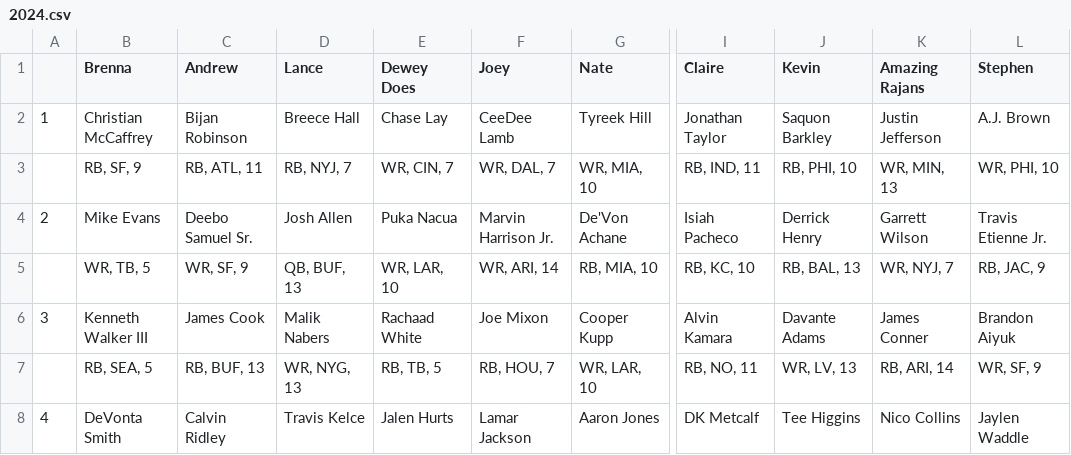
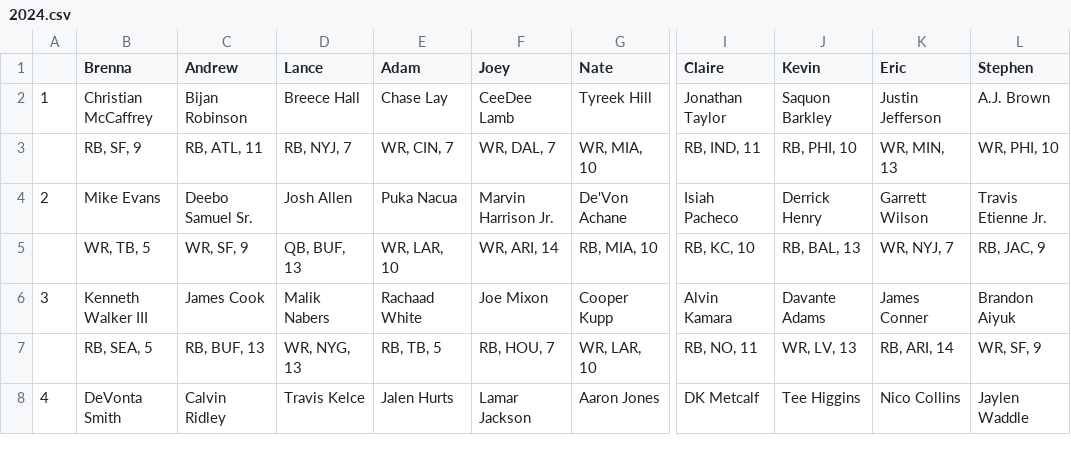
Before and after one commit to tonniskm/ffb_records, a CSV file: public/drafts/2024.csv, drawn as a sheet; only a part is shown, gaps mark what is left out; the diff names each change by its address in the sheet, - before the commit and + after, or states it on an @@ line.

```diff
--- a/public/drafts/2024.csv
+++ b/public/drafts/2024.csv
-E1: Dewey Does
+E1: Adam
-K1: Amazing Rajans
+K1: Eric
```
Also changed, not shown: 10 other files.
